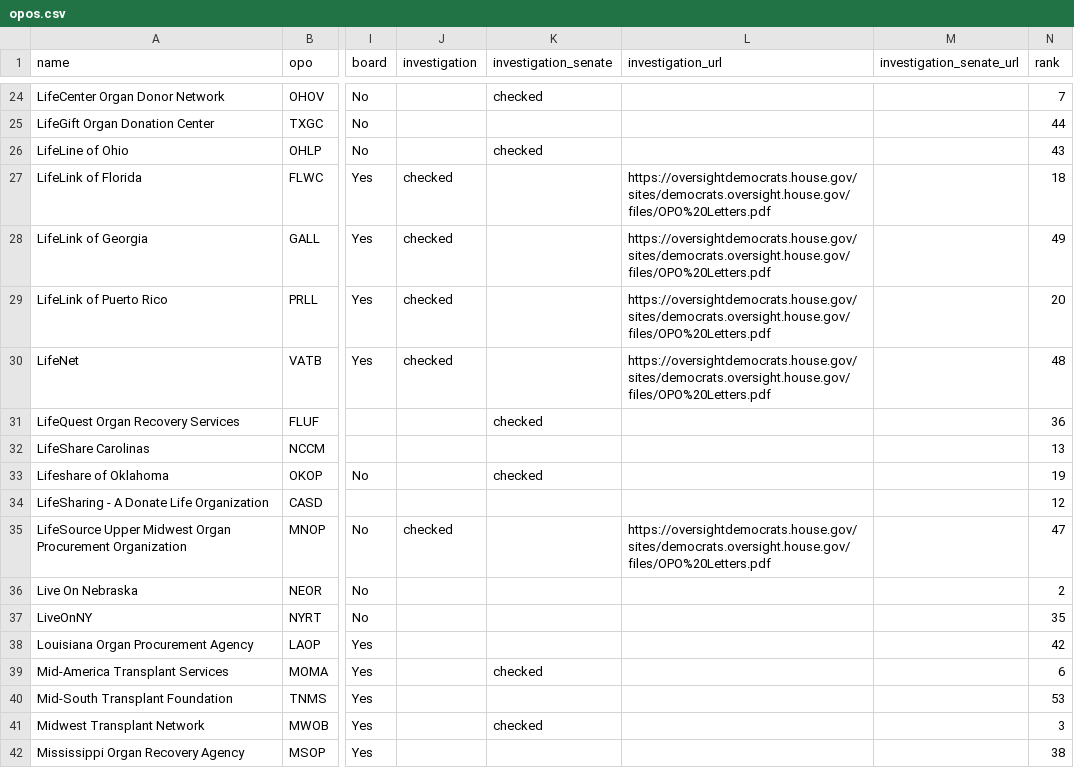
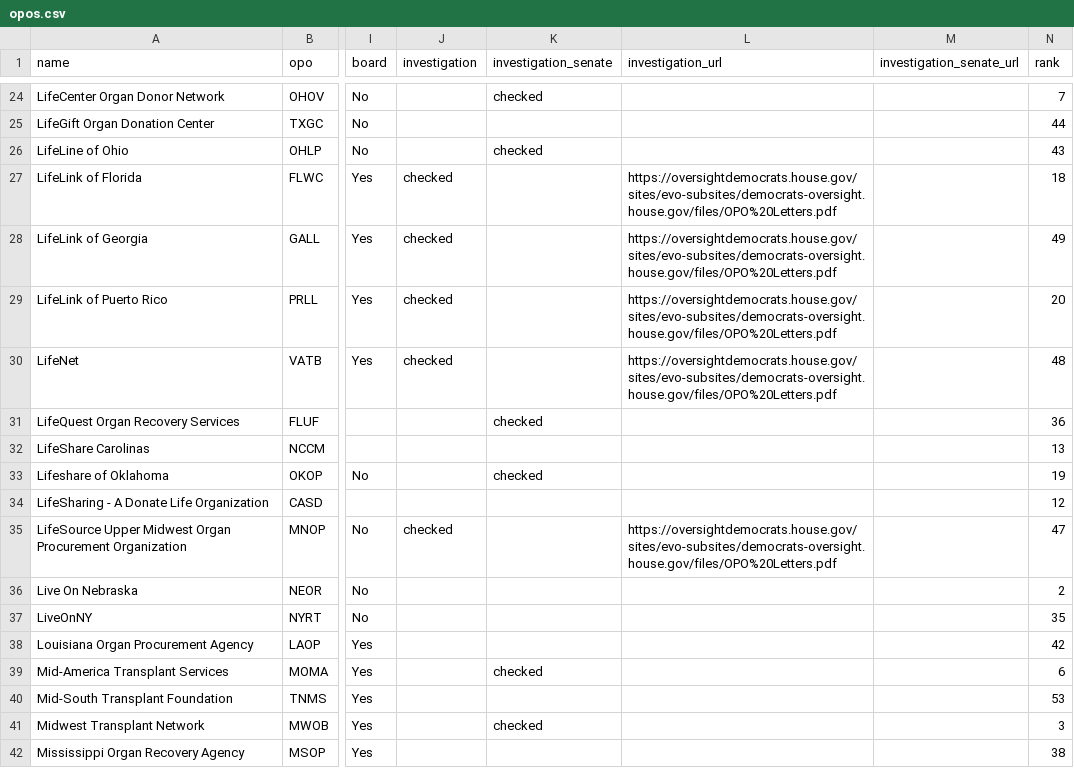
Before and after one commit to organize-org/opo-data, a CSV file: src/data/opos.csv, drawn as a sheet; only a part is shown, gaps mark what is left out; the diff covers the shown part only; the diff names each change by its address in the sheet, - before the commit and + after, or states it on an @@ line.

Commit message:
letter links

```diff
--- a/src/data/opos.csv
+++ b/src/data/opos.csv
-L27:L30 (investigation_url): https://oversightdemocrats.house.gov/sites/democrats.oversight.house.gov/files/OPO%20Letters.pdf
+L27:L30 (investigation_url): https://oversightdemocrats.house.gov/sites/evo-subsites/democrats-oversight.house.gov/files/OPO%20Letters.pdf
-L35 (investigation_url): https://oversightdemocrats.house.gov/sites/democrats.oversight.house.gov/files/OPO%20Letters.pdf
+L35 (investigation_url): https://oversightdemocrats.house.gov/sites/evo-subsites/democrats-oversight.house.gov/files/OPO%20Letters.pdf
```
Also changed, not shown: 11 edited cells elsewhere in this file.
